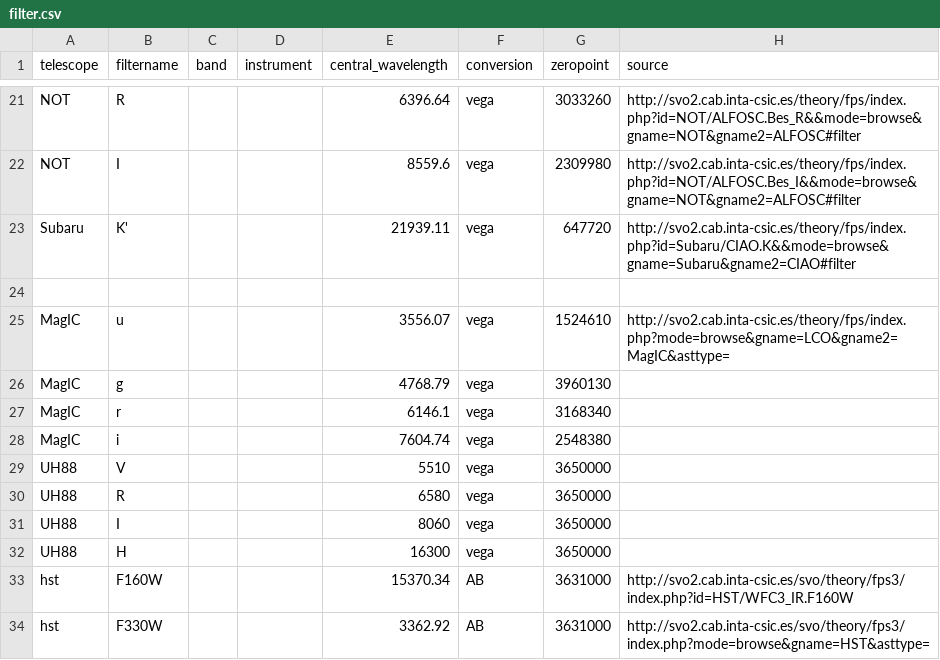
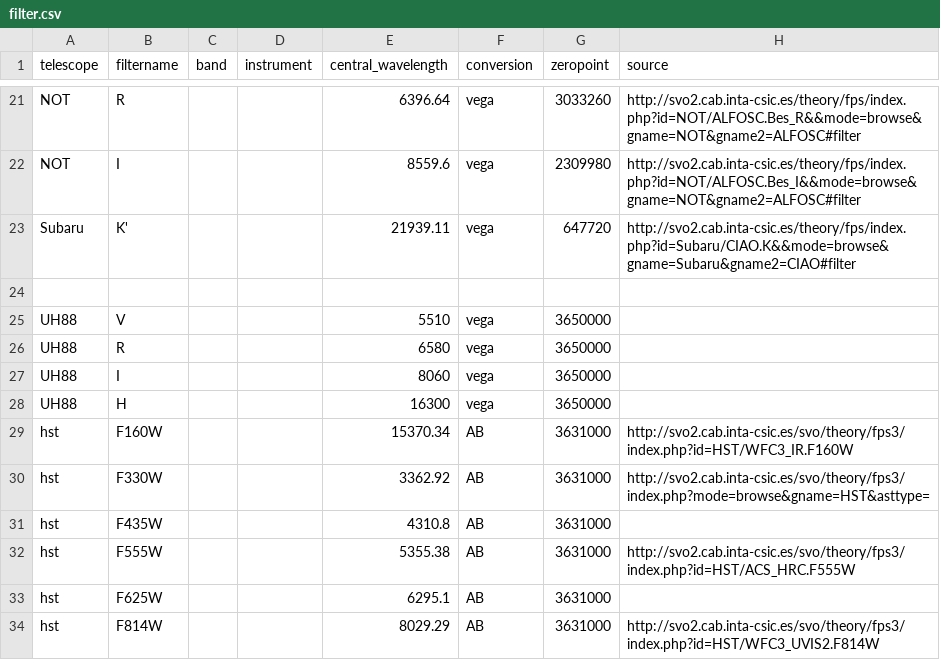
Before and after one commit to ikhebgeenaccount/lensed-qso-brp-2022, a CSV file: data/filter.csv, drawn as a sheet; only a part is shown, gaps mark what is left out; the shorter side is filled out with more unchanged rows.

Commit message:
Removed incorrect MagIC filters

```diff
--- a/data/filter.csv
+++ b/data/filter.csv
@@ -24,6 +24,2 @@ Subaru,K',,,21939.11,vega,647720,http://svo2.cab.inta-csic.es/theory/fps/index.p
 ,,,,,,,
-MagIC,u,,,3556.07,vega,1524610,http://svo2.cab.inta-csic.es/theory/fps/index.php?mode=browse&gname=LCO&gname2=MagIC&asttype=
-MagIC,g,,,4768.79,vega,3960130,
-MagIC,r,,,6146.1,vega,3168340,
-MagIC,i,,,7604.74,vega,2548380,
 UH88,V,,,5510,vega,3650000,
```
